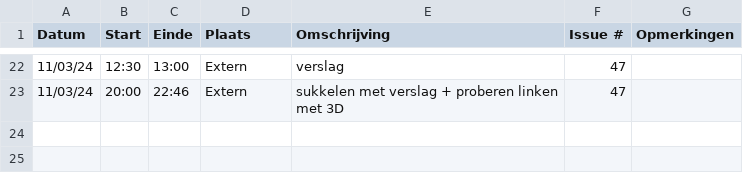
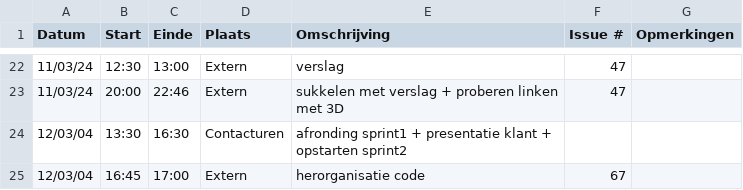
Before and after one commit to wiebe-vandendriessche/furnify, a CSV file: logboeken/Xander.Vanparys.csv, drawn as a sheet; only a part is shown, gaps mark what is left out; the diff names each change by its address in the sheet, - before the commit and + after, or states it on an @@ line.

Commit message:
Update logboeken/Xander.Vanparys.csv with recent entries

```diff
--- a/logboeken/Xander.Vanparys.csv
+++ b/logboeken/Xander.Vanparys.csv
+row 24: 12/03/04 | 13:30 | 16:30 | Contacturen | afronding sprint1 + presentatie klant + opstarten sprint2
+row 25: 12/03/04 | 16:45 | 17:00 | Extern | herorganisatie code | 67
```
